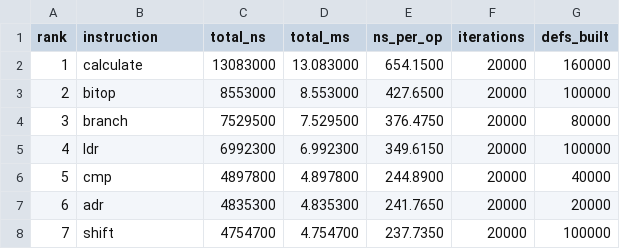
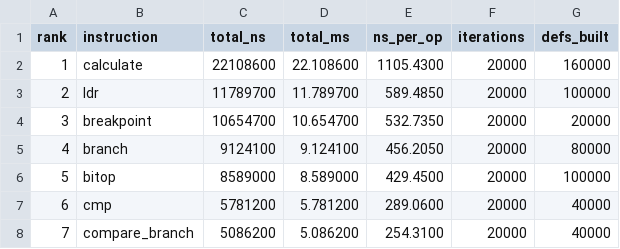
Before and after one commit to marling096/cortex_m4_sim, a CSV file: perf_reports/instruction_def_build_sorted.csv, drawn as a sheet; only a part is shown; the diff covers the shown part only.

```diff
--- a/perf_reports/instruction_def_build_sorted.csv
+++ b/perf_reports/instruction_def_build_sorted.csv
@@ -1,8 +1,8 @@
 rank,instruction,total_ns,total_ms,ns_per_op,iterations,defs_built
-1,calculate,13083000,13.083000,654.1500,20000,160000
-2,bitop,8553000,8.553000,427.6500,20000,100000
-3,branch,7529500,7.529500,376.4750,20000,80000
-4,ldr,6992300,6.992300,349.6150,20000,100000
-5,cmp,4897800,4.897800,244.8900,20000,40000
-6,adr,4835300,4.835300,241.7650,20000,20000
-7,shift,4754700,4.754700,237.7350,20000,100000
+1,calculate,22108600,22.108600,1105.4300,20000,160000
+2,ldr,11789700,11.789700,589.4850,20000,100000
+3,breakpoint,10654700,10.654700,532.7350,20000,20000
+4,branch,9124100,9.124100,456.2050,20000,80000
+5,bitop,8589000,8.589000,429.4500,20000,100000
+6,cmp,5781200,5.781200,289.0600,20000,40000
+7,compare_branch,5086200,5.086200,254.3100,20000,40000
```
Also changed, not shown: 54 edited cells elsewhere in this file, 11 other files.
